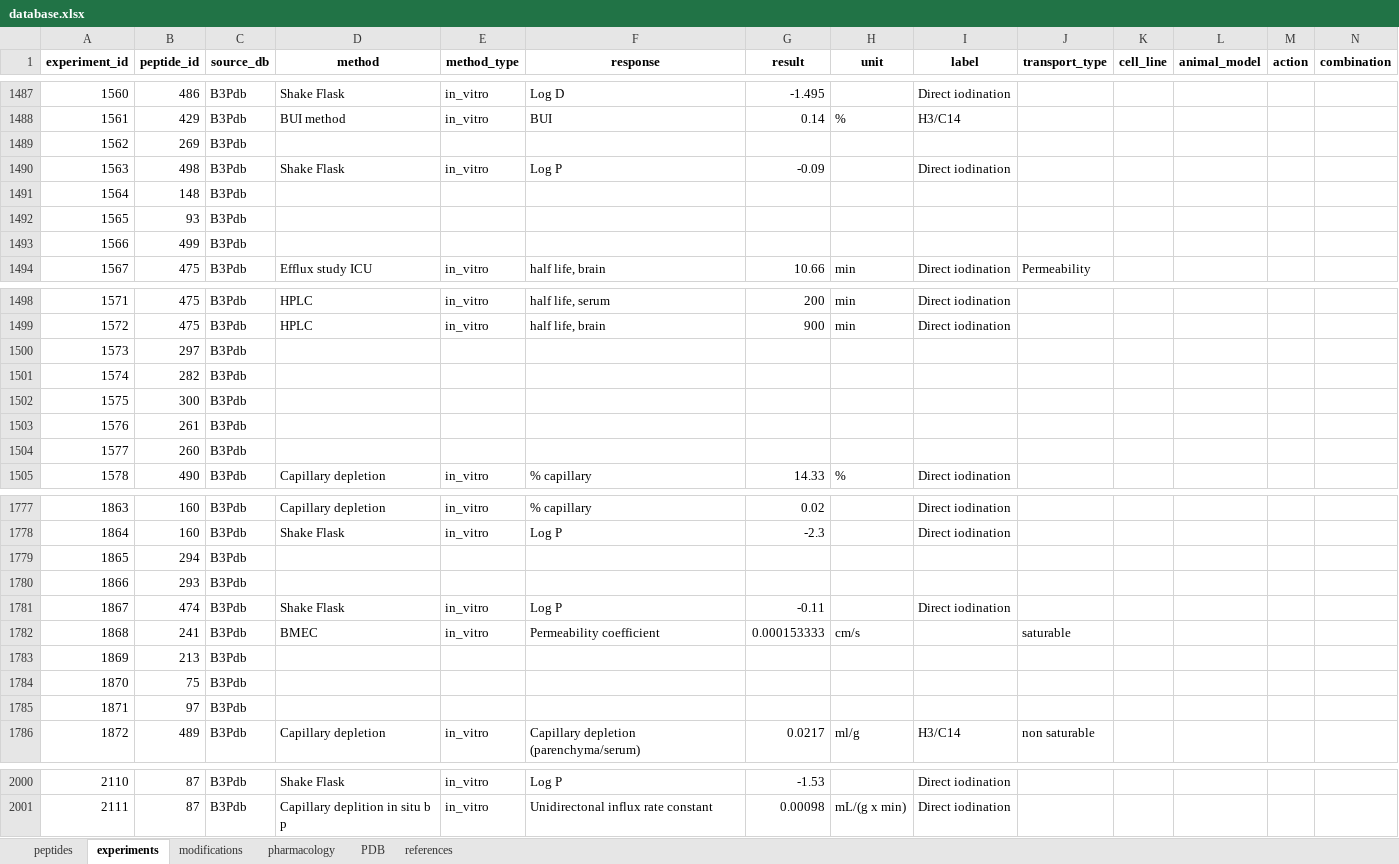
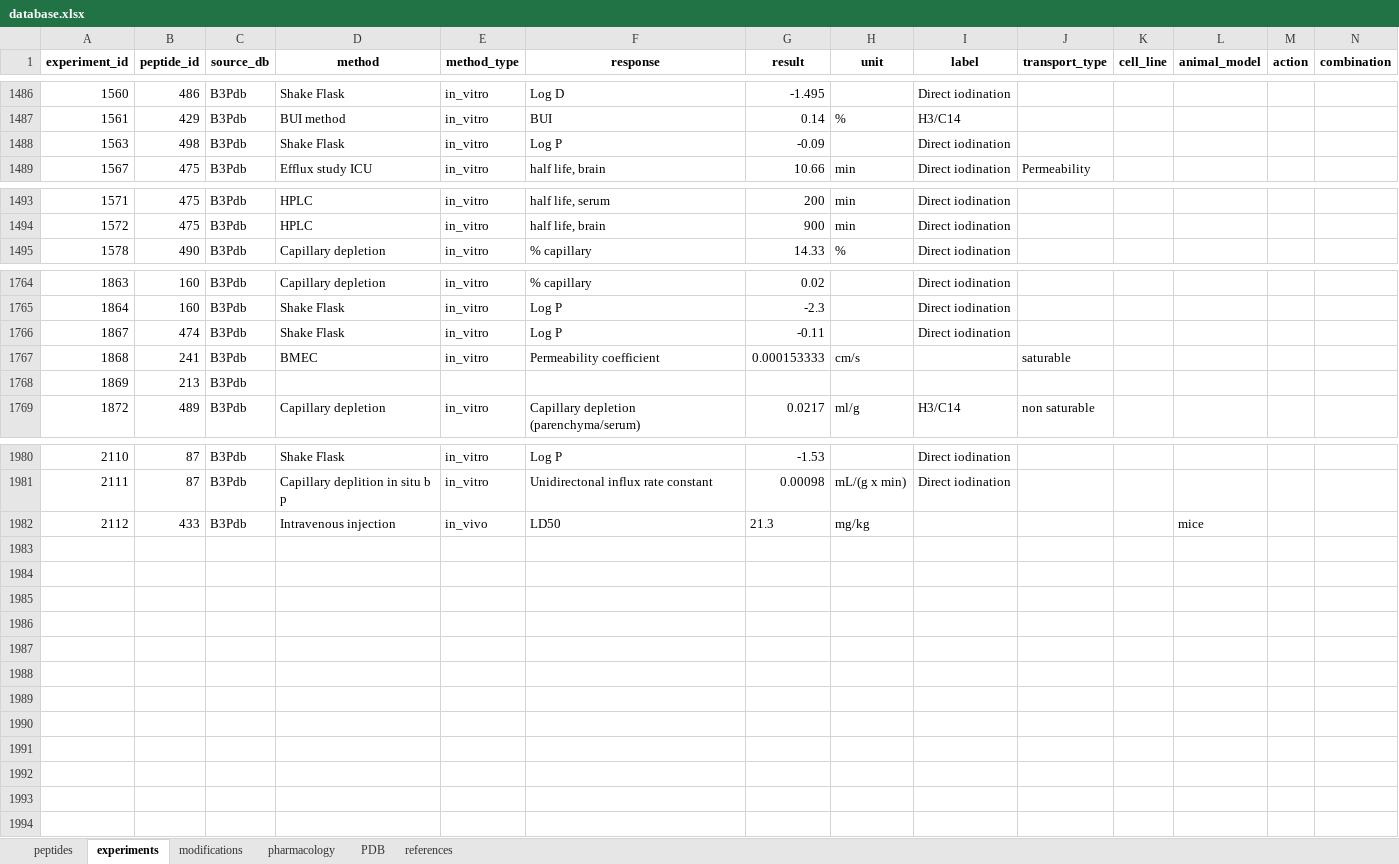
Before and after one commit to Smolin-Igo/BarrPeps, an Excel workbook: database.xlsx, sheet experiments, drawn as a sheet; only a part is shown, gaps mark what is left out; values as stored, in another font and other column widths than the file's, no borders; removed rows and columns are numbered as before the commit, all else as after; rows hold the shown columns only; the diff covers the shown part only; the diff names each change by its address in the sheet, - before the commit and + after, or states it on an @@ line.

```diff
--- a/database.xlsx (sheet experiments)
+++ b/database.xlsx (sheet experiments)
-row 1489: 1562 | 269 | B3Pdb
-row 1491: 1564 | 148 | B3Pdb
-row 1492: 1565 | 93 | B3Pdb
-row 1493: 1566 | 499 | B3Pdb
-row 1500: 1573 | 297 | B3Pdb
-row 1501: 1574 | 282 | B3Pdb
-row 1502: 1575 | 300 | B3Pdb
-row 1503: 1576 | 261 | B3Pdb
-row 1504: 1577 | 260 | B3Pdb
-row 1779: 1865 | 294 | B3Pdb
-row 1780: 1866 | 293 | B3Pdb
-row 1784: 1870 | 75 | B3Pdb
-row 1785: 1871 | 97 | B3Pdb
+row 1982: 2112 | 433 | B3Pdb | Intravenous injection | in_vivo | LD50 | 21.3 | mg/kg |  |  |  | mice
```
Also changed, not shown: 7 removed rows, 1 edited cell and cell formats elsewhere in this sheet, sheet peptides, sheet PDB, sheet modifications.
